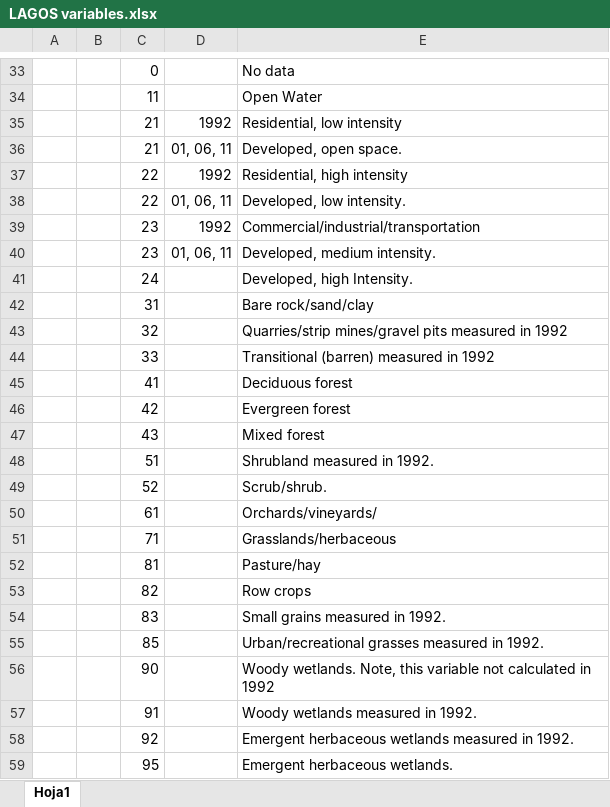
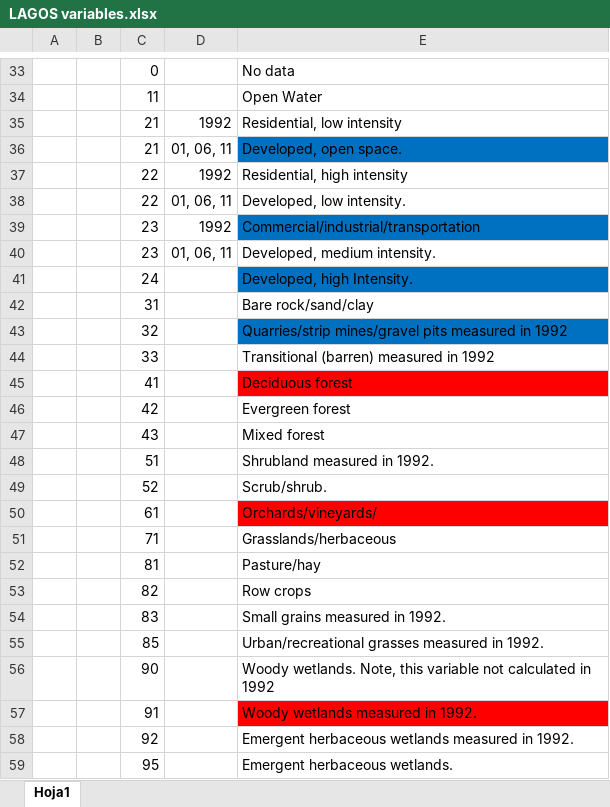
Before and after one commit to fr55/hydrologic_data_project, an Excel workbook: LAGOS variables.xlsx, sheet Hoja1, drawn as a sheet; only a part is shown, gaps mark what is left out; values as stored, in another font and other column widths than the file's, no borders; the diff names each change by its address in the sheet, - before the commit and + after, or states it on an @@ line.

```diff
--- a/LAGOS variables.xlsx (sheet Hoja1)
+++ b/LAGOS variables.xlsx (sheet Hoja1)
-E36 fill: none
+E36 fill: #0070C0
-E39 fill: none
+E39 fill: #0070C0
-E41 fill: none
+E41 fill: #0070C0
-E43 fill: none
+E43 fill: #0070C0
-E45 fill: none
+E45 fill: #FF0000
-E50 fill: none
+E50 fill: #FF0000
-E57 fill: none
+E57 fill: #FF0000
```
Also changed, not shown: 1 other file.
